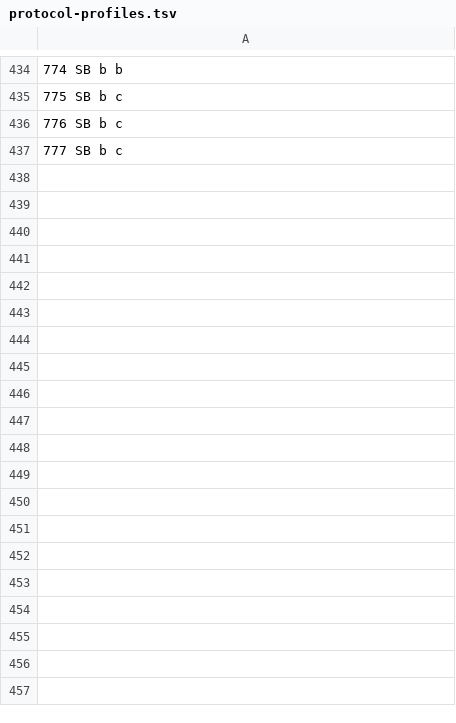
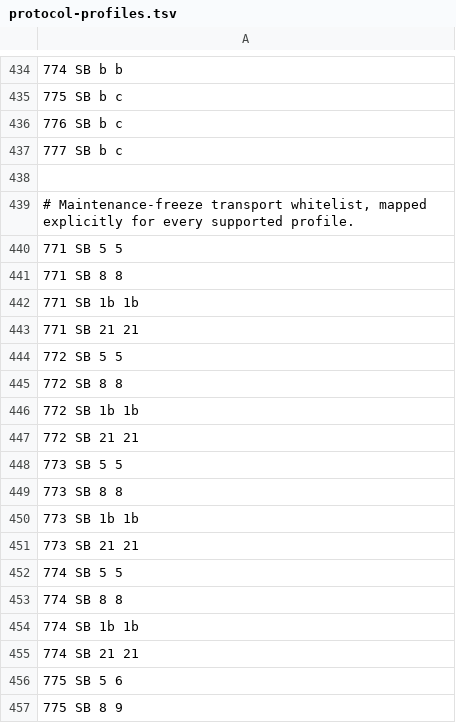
Before and after one commit to FolksyPizza/Canopy, a TSV file: session-gateway/proxy/src/main/resources/canopy/protocol-profiles.tsv, drawn as a sheet; only a part is shown, gaps mark what is left out; the diff covers the shown part only; the diff names each change by its address in the sheet, - before the commit and + after, or states it on an @@ line.

Commit message:
Add guarded Bedrock freeze and update coordination

```diff
--- a/session-gateway/proxy/src/main/resources/canopy/protocol-profiles.tsv
+++ b/session-gateway/proxy/src/main/resources/canopy/protocol-profiles.tsv
+row 438: (empty)
+row 439: # Maintenance-freeze transport whitelist, mapped explicitly for every supported profile.
+row 440: 771 SB 5 5
+row 441: 771 SB 8 8
+row 442: 771 SB 1b 1b
+row 443: 771 SB 21 21
+row 444: 772 SB 5 5
+row 445: 772 SB 8 8
+row 446: 772 SB 1b 1b
+row 447: 772 SB 21 21
+row 448: 773 SB 5 5
+row 449: 773 SB 8 8
+row 450: 773 SB 1b 1b
+row 451: 773 SB 21 21
+row 452: 774 SB 5 5
+row 453: 774 SB 8 8
+row 454: 774 SB 1b 1b
+row 455: 774 SB 21 21
+row 456: 775 SB 5 6
+row 457: 775 SB 8 9
```
Also changed, not shown: 10 added rows elsewhere in this file, 30 other files.
